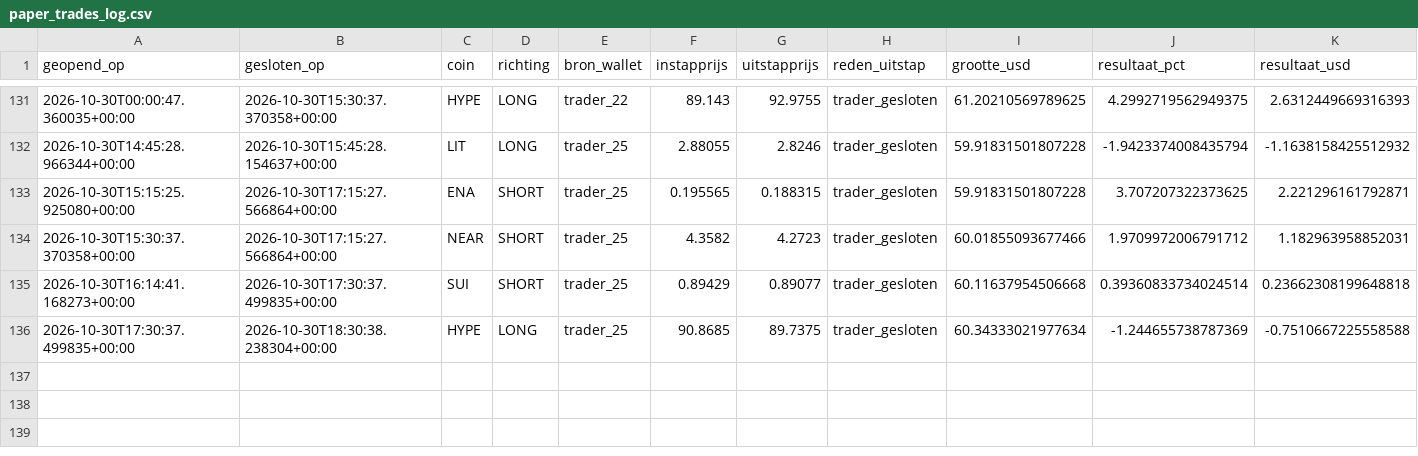
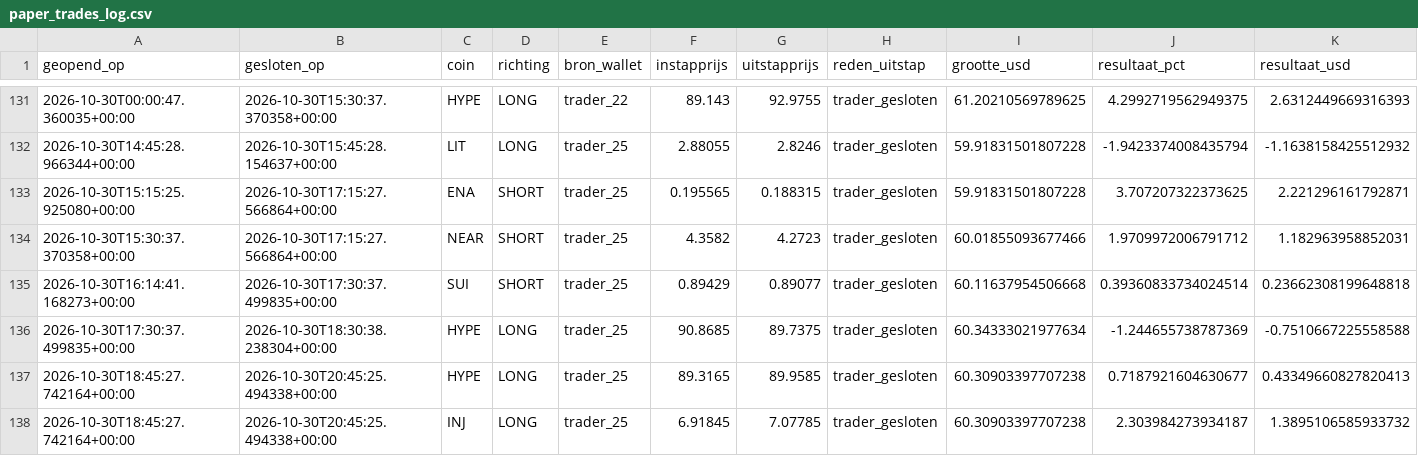
Before and after one commit to wave25031/copytrack, a CSV file: copytrack_voor_github/output/paper_trades_log.csv, drawn as a sheet; only a part is shown, gaps mark what is left out; rows hold the shown columns only; the diff names each change by its address in the sheet, - before the commit and + after, or states it on an @@ line.

```diff
--- a/copytrack_voor_github/output/paper_trades_log.csv
+++ b/copytrack_voor_github/output/paper_trades_log.csv
+row 137: 2026-10-30T18:45:27.742164+00:00 | 2026-10-30T20:45:25.494338+00:00 | HYPE | LONG | trader_25 | 89.3165 | 89.9585 | trader_gesloten | 60.30903397707238 | 0.7187921604630677 | 0.43349660827820413
+row 138: 2026-10-30T18:45:27.742164+00:00 | 2026-10-30T20:45:25.494338+00:00 | INJ | LONG | trader_25 | 6.91845 | 7.07785 | trader_gesloten | 60.30903397707238 | 2.303984273934187 | 1.3895106585933732
```
Also changed, not shown: copytrack_voor_github/output/signals_log.csv, 2 other files.
